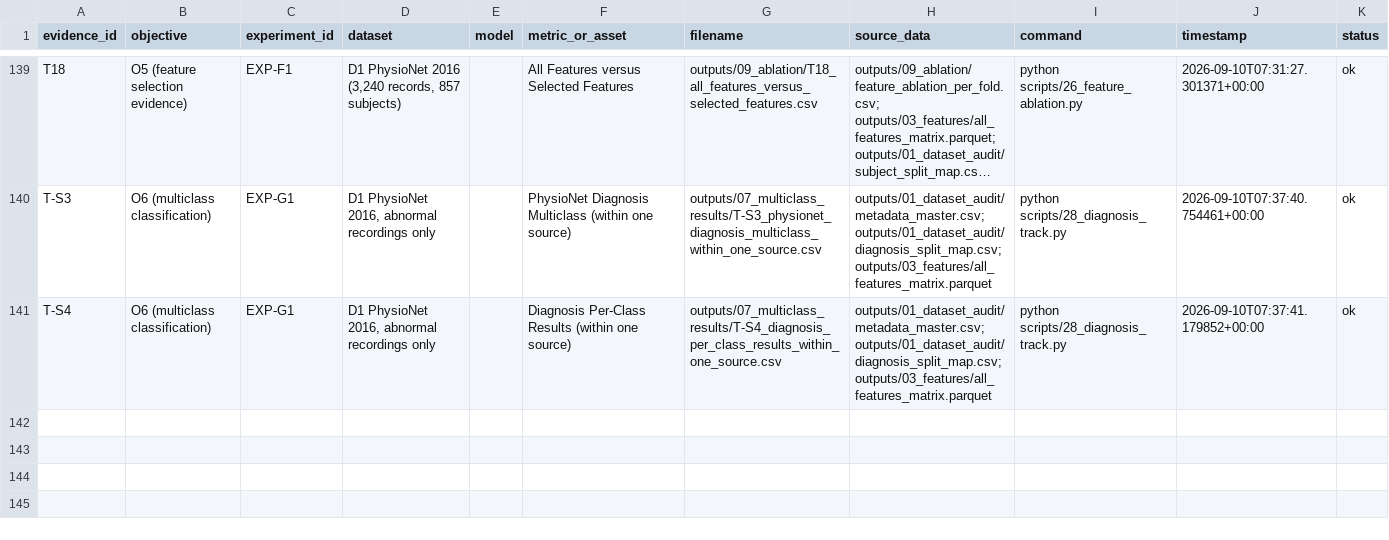
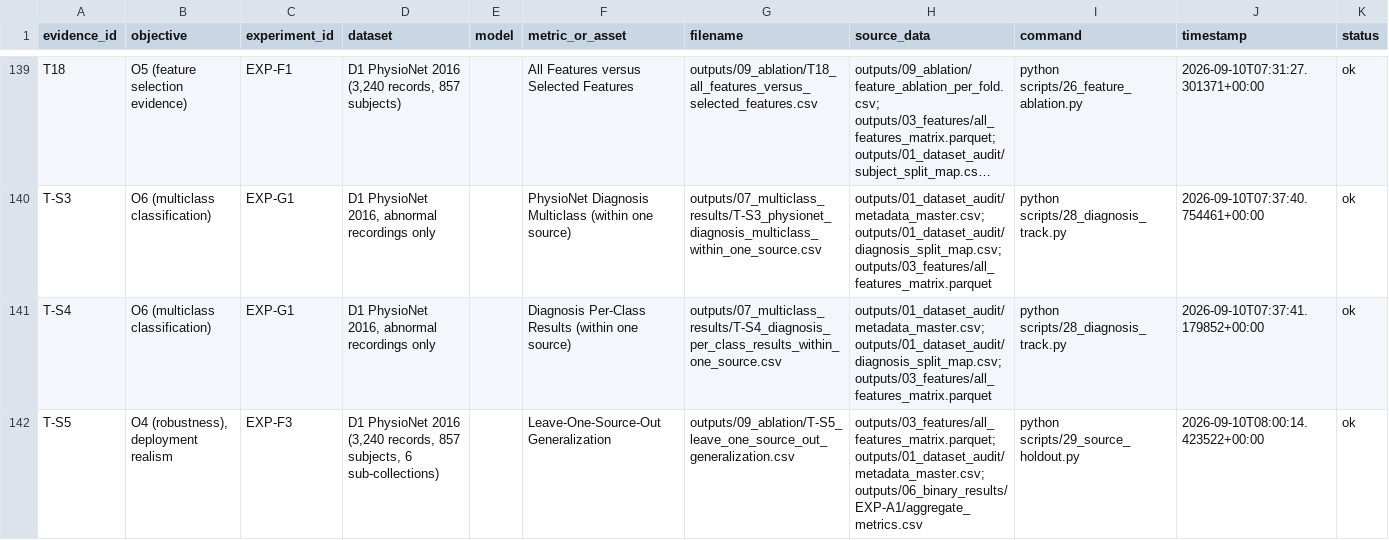
Before and after one commit to prathmesh-ahire/HeartGuard, a CSV file: outputs/00_evidence_index/evidence_index.csv, drawn as a sheet; only a part is shown, gaps mark what is left out; long unchanged cells end in ….

```diff
--- a/outputs/00_evidence_index/evidence_index.csv
+++ b/outputs/00_evidence_index/evidence_index.csv
@@ -141 +141,2 @@ T-S3,O6 (multiclass classification),EXP-G1,"D1 PhysioNet 2016, abnormal recordin
 T-S4,O6 (multiclass classification),EXP-G1,"D1 PhysioNet 2016, abnormal recordings only",,Diagnosis Per-Class Results (within one source),outputs/07_multiclass_results/T-S4_diagnosis_per_class_results_within_one_source.csv,outputs/01_dataset_audit/metadata_master.csv; outputs/01_dataset_audit/diagnosis_split_map.csv; outputs/03_features/all_features_matrix.parquet,python scripts/28_diagnosis_track.py,2026-09-10T07:37:41.179852+00:00,ok
+T-S5,"O4 (robustness), deployment realism",EXP-F3,"D1 PhysioNet 2016 (3,240 records, 857 subjects, 6 sub-collections)",,Leave-One-Source-Out Generalization,outputs/09_ablation/T-S5_leave_one_source_out_generalization.csv,outputs/03_features/all_features_matrix.parquet; outputs/01_dataset_audit/metadata_master.csv; outputs/06_binary_results/EXP-A1/aggregate_metrics.csv,python scripts/29_source_holdout.py,2026-09-10T08:00:14.423522+00:00,ok
```
Also changed, not shown: 14 other files.
